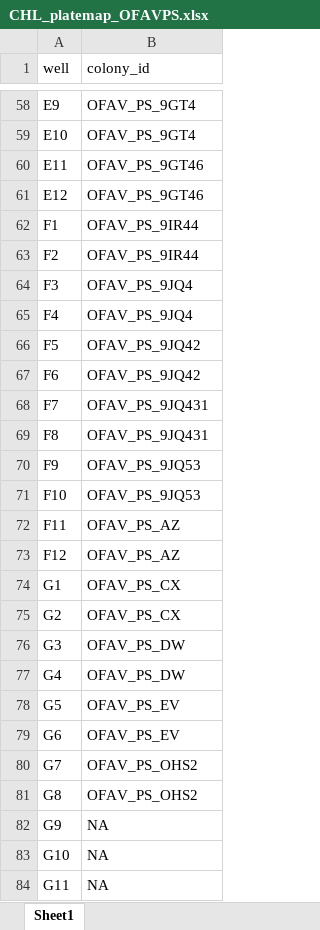
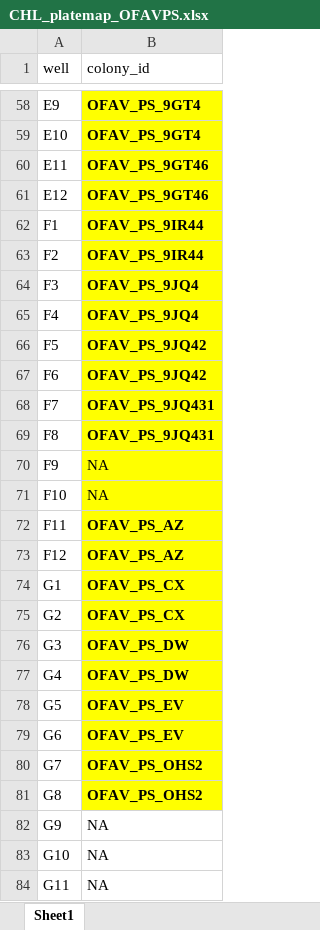
Before and after one commit to taylor-lindsay/TLPR21, an Excel workbook: CHL/CHL_platemap_OFAVPS.xlsx, sheet Sheet1, drawn as a sheet; only a part is shown, gaps mark what is left out; values as stored, in another font and other column widths than the file's, no borders; the diff covers the shown part only; the diff names each change by its address in the sheet, - before the commit and + after, or states it on an @@ line.

```diff
--- a/CHL/CHL_platemap_OFAVPS.xlsx (sheet Sheet1)
+++ b/CHL/CHL_platemap_OFAVPS.xlsx (sheet Sheet1)
-B58:B81 fill: none
+B58:B81 fill: #FFFF00
-B58:B69 bold: off
+B58:B69 bold: on
-B70:B71 (colony_id): OFAV_PS_9JQ53
+B70:B71 (colony_id): NA
-B72:B81 bold: off
+B72:B81 bold: on
```
Also changed, not shown: cell formats elsewhere in this sheet, CHL/CHL_platemap_OFAVPP.xlsx, 5 other files.
